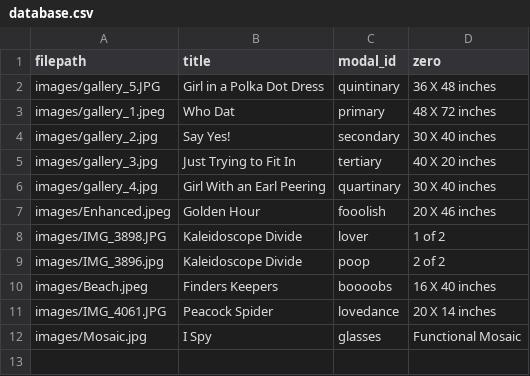
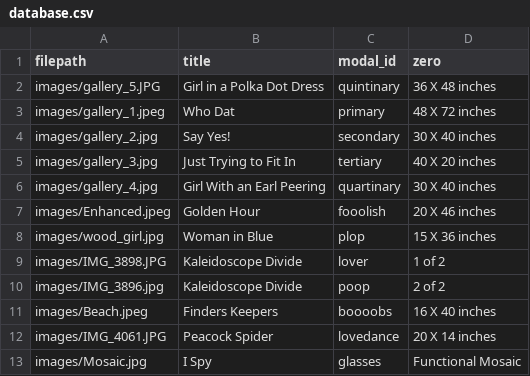
Before and after one commit to ncaldwell17/kaseysite, a CSV file: database.csv, drawn as a sheet; the diff names each change by its address in the sheet, - before the commit and + after, or states it on an @@ line.

Commit message:
added girl in blue

```diff
--- a/database.csv
+++ b/database.csv
+row 8: images/wood_girl.jpg | Woman in Blue | plop | 15 X 36 inches
```
